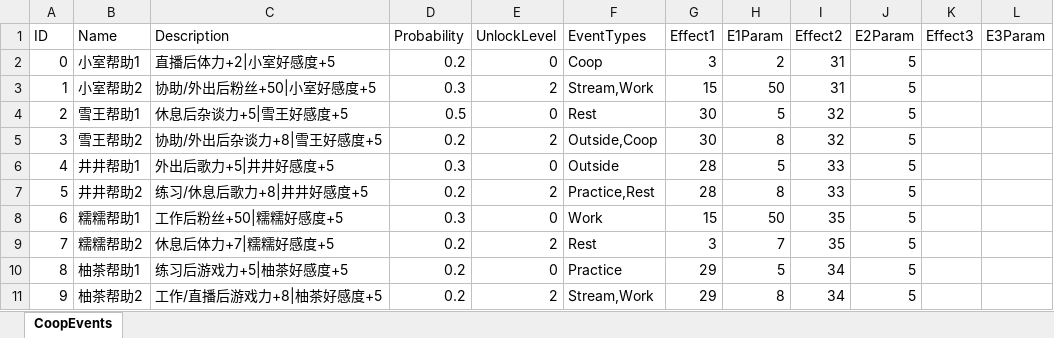
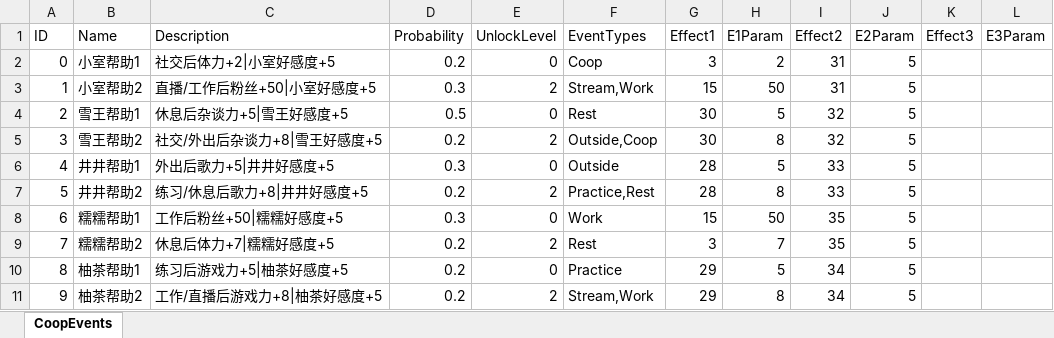
Before and after one commit to MHProtein/VTuberSim, an Excel workbook: Assets/StreamingAssets/Configurations/Coop.xlsx, sheet CoopEvents, drawn as a sheet; values as stored, in another font and other column widths than the file's, no borders; the diff names each change by its address in the sheet, - before the commit and + after, or states it on an @@ line.

```diff
--- a/Assets/StreamingAssets/Configurations/Coop.xlsx (sheet CoopEvents)
+++ b/Assets/StreamingAssets/Configurations/Coop.xlsx (sheet CoopEvents)
-C2 (Description): 直播后体力+2|小室好感度+5
+C2 (Description): 社交后体力+2|小室好感度+5
-C3 (Description): 协助/外出后粉丝+50|小室好感度+5
+C3 (Description): 直播/工作后粉丝+50|小室好感度+5
-C5 (Description): 协助/外出后杂谈力+8|雪王好感度+5
+C5 (Description): 社交/外出后杂谈力+8|雪王好感度+5
```
Also changed, not shown: Assets/StreamingAssets/Configurations/Cards.xlsx, Assets/StreamingAssets/Configurations/Raising.xlsx, 10 other files.
